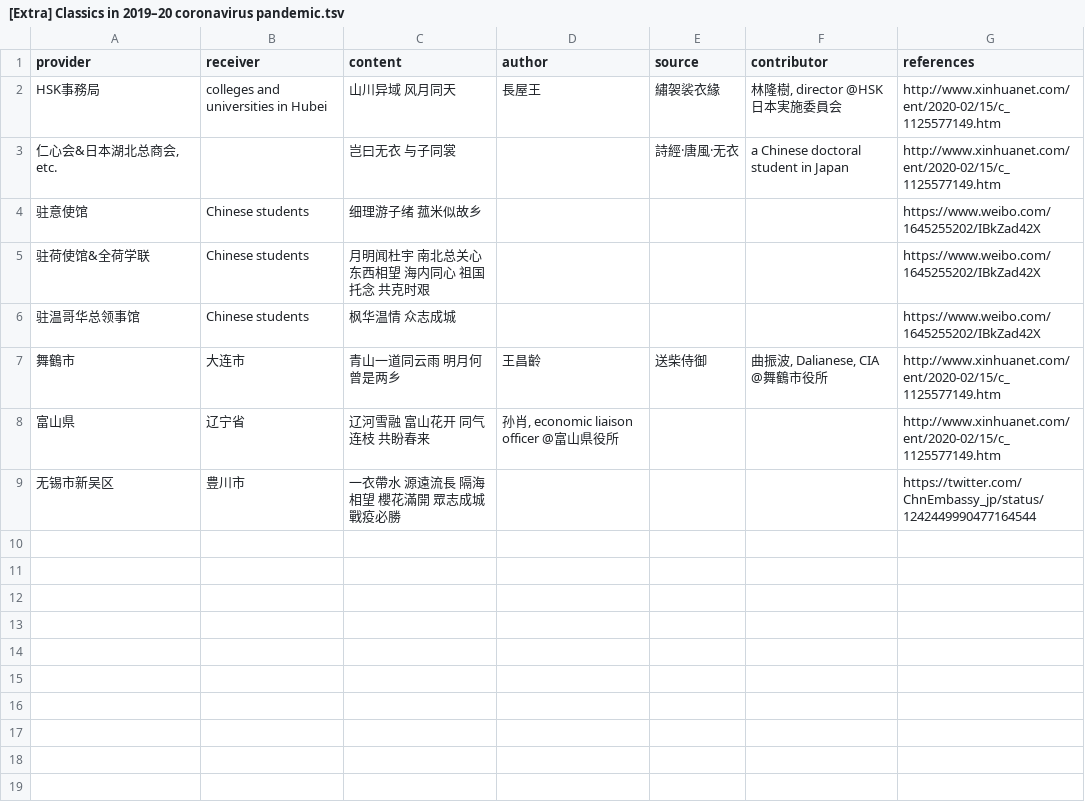
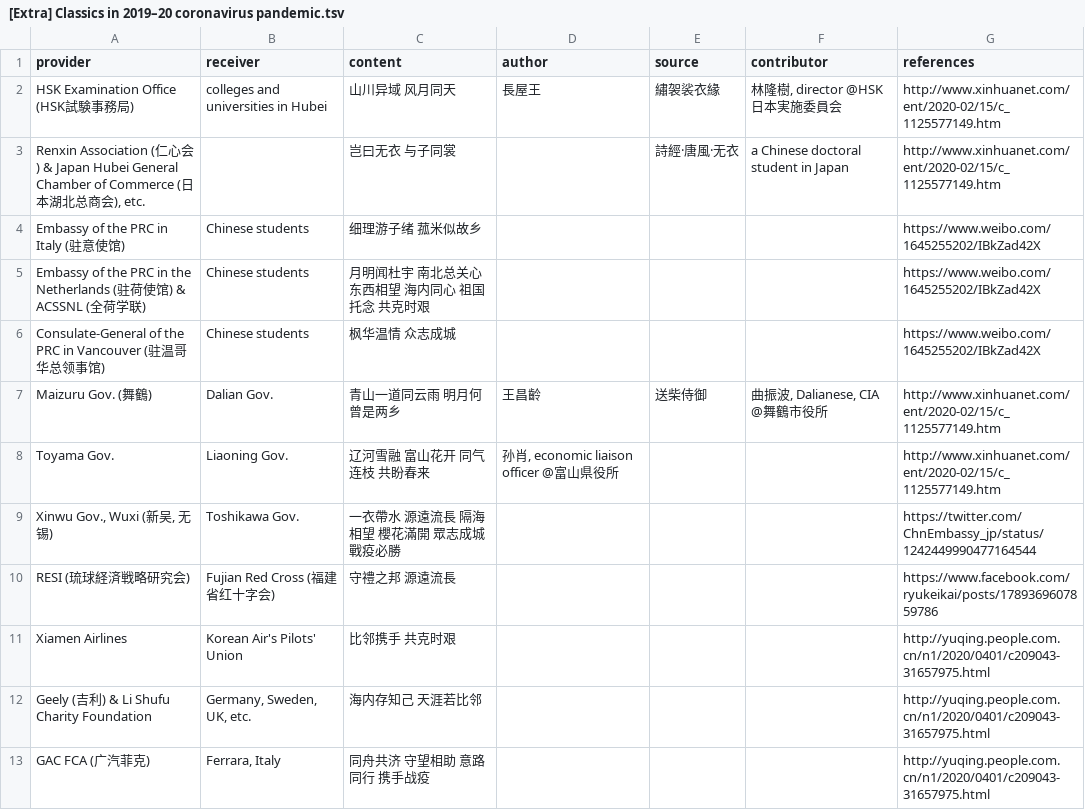
Before and after one commit to Guanchishan/lzh-modern, a TSV file: [Extra] Classics in 2019–20 coronavirus pandemic.tsv, drawn as a sheet.

Commit message:
Update [Extra] Classics in 2019–20 coronavirus pandemic.tsv

```diff
--- a/[Extra] Classics in 2019–20 coronavirus pandemic.tsv
+++ b/[Extra] Classics in 2019–20 coronavirus pandemic.tsv
@@ -1,9 +1,13 @@
 provider	receiver	content	author	source	contributor	references
-HSK事務局	colleges and universities in Hubei	山川异域 风月同天	長屋王	繡袈裟衣緣	林隆樹, director @HSK日本実施委員会	http://www.xinhuanet.com/ent/2020-02/15/c_1125577149.htm
-仁心会&日本湖北总商会, etc.		岂曰无衣 与子同裳		詩經·唐風·无衣	a Chinese doctoral student in Japan	http://www.xinhuanet.com/ent/2020-02/15/c_1125577149.htm
-驻意使馆	Chinese students	细理游子绪 菰米似故乡				https://www.weibo.com/1645255202/IBkZad42X
-驻荷使馆&全荷学联	Chinese students	月明闻杜宇 南北总关心 东西相望 海内同心 祖国托念 共克时艰				https://www.weibo.com/1645255202/IBkZad42X
-驻温哥华总领事馆	Chinese students	枫华温情 众志成城				https://www.weibo.com/1645255202/IBkZad42X
-舞鶴市	大连市	青山一道同云雨 明月何曾是两乡	王昌齡	送柴侍御	曲振波, Dalianese, CIA @舞鶴市役所	http://www.xinhuanet.com/ent/2020-02/15/c_1125577149.htm
-富山県	辽宁省	辽河雪融 富山花开 同气连枝 共盼春来	孙肖, economic liaison officer @富山県役所			http://www.xinhuanet.com/ent/2020-02/15/c_1125577149.htm
-无锡市新吴区	豊川市	一衣帶水 源遠流長 隔海相望 櫻花滿開 眾志成城 戰疫必勝				https://twitter.com/ChnEmbassy_jp/status/1242449990477164544
+HSK Examination Office (HSK試験事務局)	colleges and universities in Hubei	山川异域 风月同天	長屋王	繡袈裟衣緣	林隆樹, director @HSK日本実施委員会	http://www.xinhuanet.com/ent/2020-02/15/c_1125577149.htm
+Renxin Association (仁心会) & Japan Hubei General Chamber of Commerce (日本湖北总商会), etc.		岂曰无衣 与子同裳		詩經·唐風·无衣	a Chinese doctoral student in Japan	http://www.xinhuanet.com/ent/2020-02/15/c_1125577149.htm
+Embassy of the PRC in Italy (驻意使馆)	Chinese students	细理游子绪 菰米似故乡				https://www.weibo.com/1645255202/IBkZad42X
+Embassy of the PRC in the Netherlands (驻荷使馆) & ACSSNL (全荷学联)	Chinese students	月明闻杜宇 南北总关心 东西相望 海内同心 祖国托念 共克时艰				https://www.weibo.com/1645255202/IBkZad42X
+Consulate-General of the PRC in Vancouver (驻温哥华总领事馆)	Chinese students	枫华温情 众志成城				https://www.weibo.com/1645255202/IBkZad42X
+Maizuru Gov. (舞鶴)	Dalian Gov.	青山一道同云雨 明月何曾是两乡	王昌齡	送柴侍御	曲振波, Dalianese, CIA @舞鶴市役所	http://www.xinhuanet.com/ent/2020-02/15/c_1125577149.htm
+Toyama Gov.	Liaoning Gov.	辽河雪融 富山花开 同气连枝 共盼春来	孙肖, economic liaison officer @富山県役所			http://www.xinhuanet.com/ent/2020-02/15/c_1125577149.htm
+Xinwu Gov., Wuxi (新吴, 无锡)	Toshikawa Gov.	一衣帶水 源遠流長 隔海相望 櫻花滿開 眾志成城 戰疫必勝				https://twitter.com/ChnEmbassy_jp/status/1242449990477164544
+RESI (琉球経済戦略研究会)	Fujian Red Cross (福建省红十字会)	守禮之邦 源遠流長				https://www.facebook.com/ryukeikai/posts/1789369607859786
+Xiamen Airlines	Korean Air's Pilots' Union	比邻携手 共克时艰				http://yuqing.people.com.cn/n1/2020/0401/c209043-31657975.html
+Geely (吉利) & Li Shufu Charity Foundation	Germany, Sweden, UK, etc.	海内存知己 天涯若比邻				http://yuqing.people.com.cn/n1/2020/0401/c209043-31657975.html
+GAC FCA (广汽菲克)	Ferrara, Italy	同舟共济 守望相助 意路同行 携手战疫				http://yuqing.people.com.cn/n1/2020/0401/c209043-31657975.html
```
